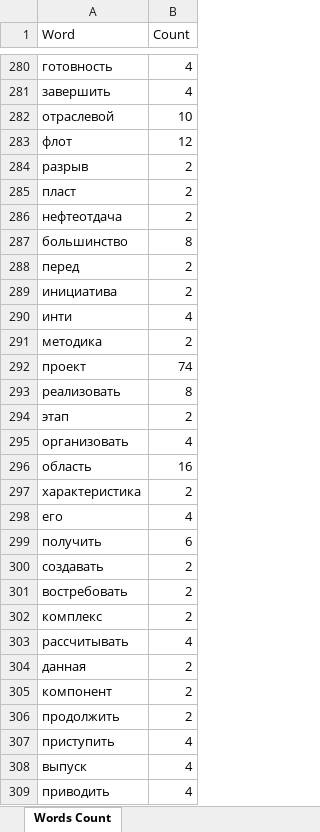
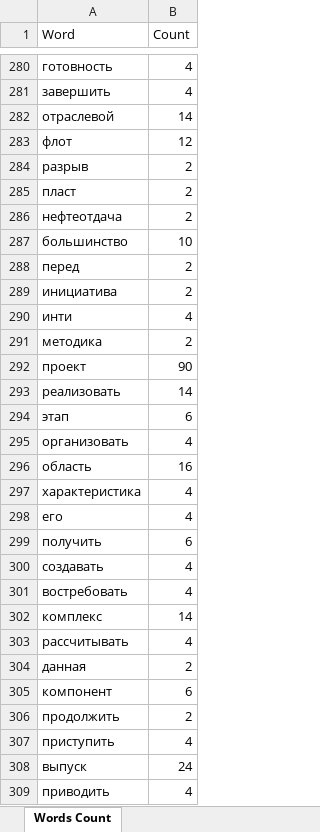
Before and after one commit to rezvai/GasAndProduct, an Excel workbook: Модуль В/words_count.xlsx, sheet Words Count, drawn as a sheet; only a part is shown, gaps mark what is left out; values as stored, in another font and other column widths than the file's, no borders; the diff covers the shown part only; the diff names each change by its address in the sheet, - before the commit and + after, or states it on an @@ line.

```diff
--- a/Модуль В/words_count.xlsx (sheet Words Count)
+++ b/Модуль В/words_count.xlsx (sheet Words Count)
-B282 (Count): 10
+B282 (Count): 14
-B287 (Count): 8
+B287 (Count): 10
-B292 (Count): 74
+B292 (Count): 90
-B293 (Count): 8
+B293 (Count): 14
-B294 (Count): 2
+B294 (Count): 6
-B297 (Count): 2
+B297 (Count): 4
-B300:B301 (Count): 2
+B300:B301 (Count): 4
-B302 (Count): 2
+B302 (Count): 14
-B305 (Count): 2
+B305 (Count): 6
-B308 (Count): 4
+B308 (Count): 24
```
Also changed, not shown: 269 added rows, 1 moved row and 205 edited cells elsewhere in this sheet, 3 other files.
